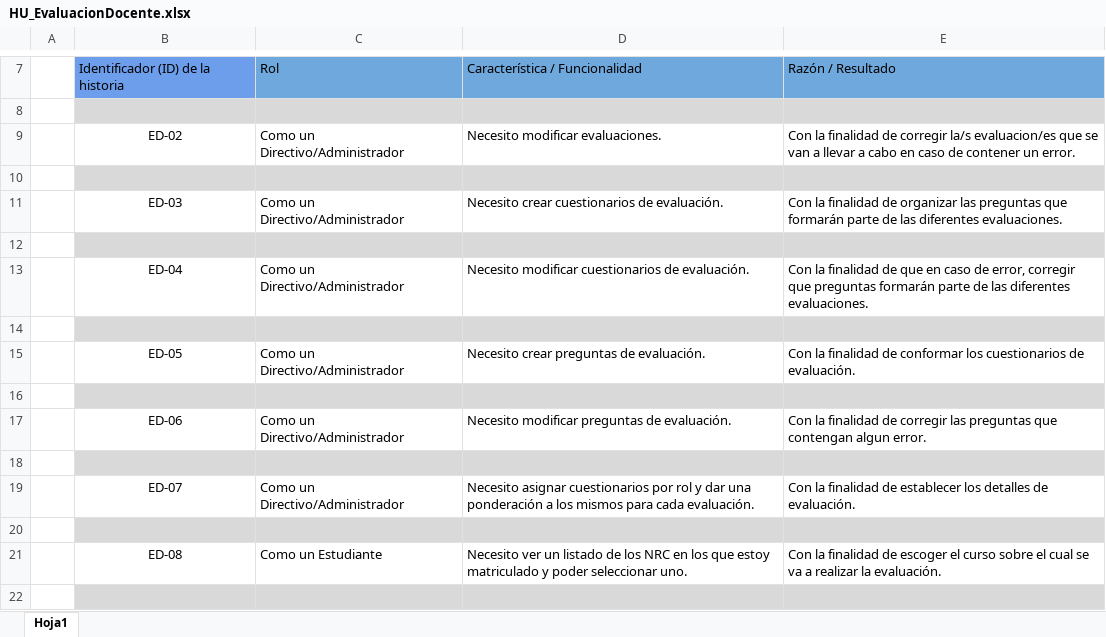
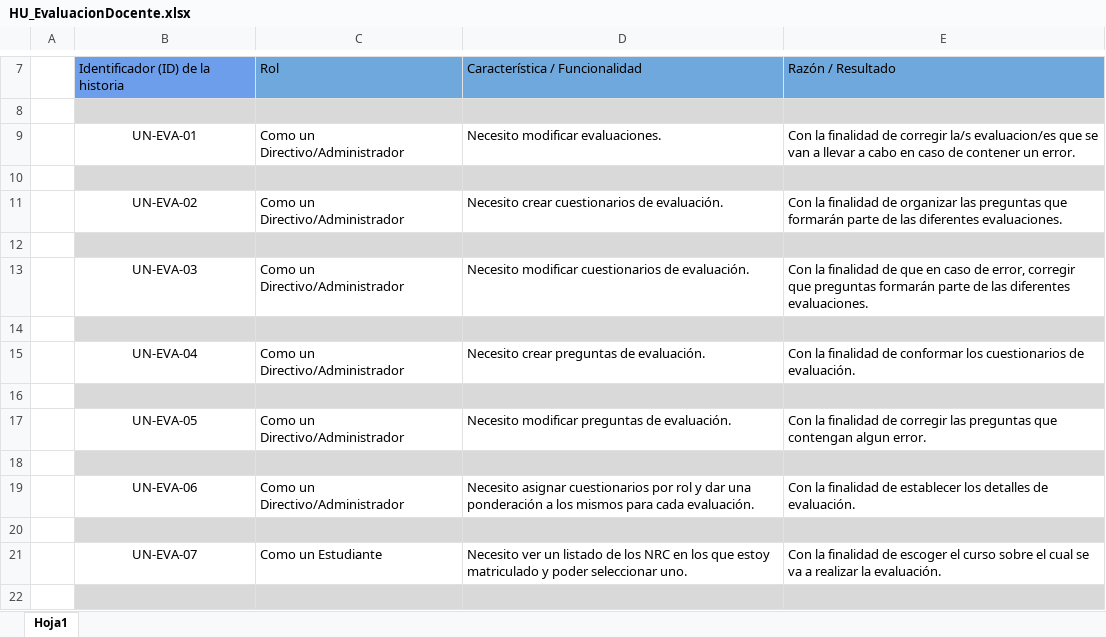
Before and after one commit to adrmenam/UniversidadDocs, an Excel workbook: HU_EvaluacionDocente.xlsx, sheet Hoja1, drawn as a sheet; only a part is shown, gaps mark what is left out; values as stored, in another font and other column widths than the file's, no borders; the diff covers the shown part only; the diff names each change by its address in the sheet, - before the commit and + after, or states it on an @@ line.

```diff
--- a/HU_EvaluacionDocente.xlsx (sheet Hoja1)
+++ b/HU_EvaluacionDocente.xlsx (sheet Hoja1)
-B9: ED-02
+B9: UN-EVA-01
-B11: ED-03
+B11: UN-EVA-02
-B13: ED-04
+B13: UN-EVA-03
-B15: ED-05
+B15: UN-EVA-04
-B17: ED-06
+B17: UN-EVA-05
-B19: ED-07
+B19: UN-EVA-06
-B21: ED-08
+B21: UN-EVA-07
```
Also changed, not shown: 13 edited cells elsewhere in this sheet.
